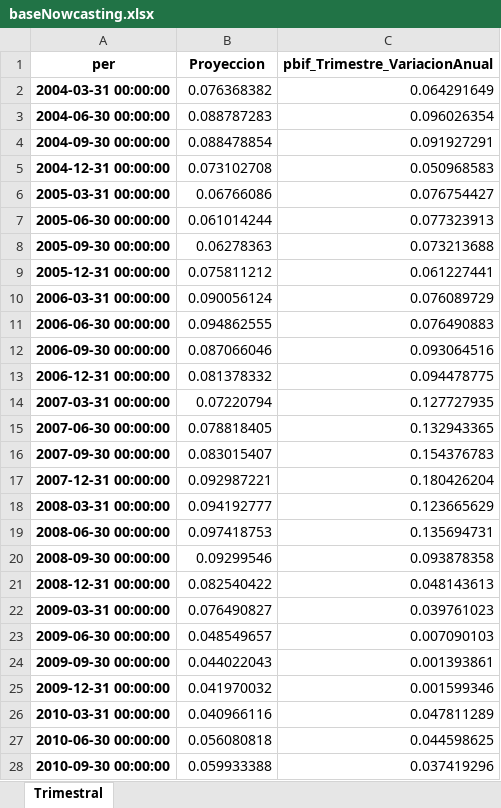
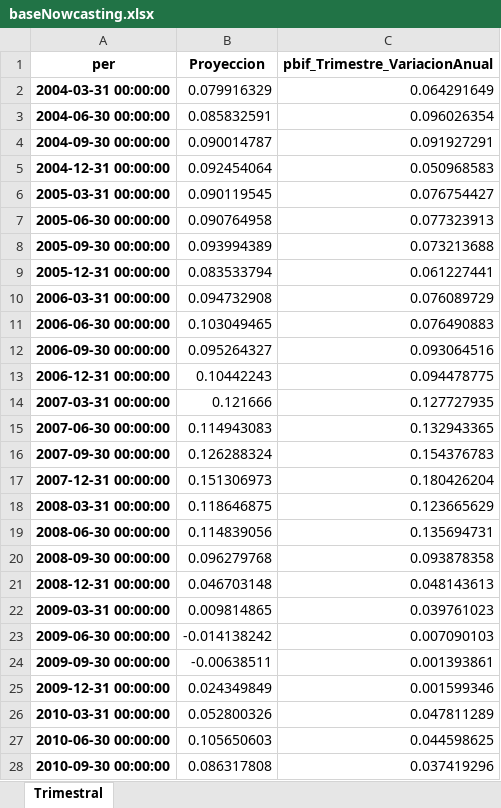
Before and after one commit to ApoyoAnalytics/PIBNowcast, an Excel workbook: resultados/baseNowcasting.xlsx, sheet Trimestral, drawn as a sheet; only a part is shown; values as stored, in another font and other column widths than the file's, no borders; the diff covers the shown part only; the diff names each change by its address in the sheet, - before the commit and + after, or states it on an @@ line.

```diff
--- a/resultados/baseNowcasting.xlsx (sheet Trimestral)
+++ b/resultados/baseNowcasting.xlsx (sheet Trimestral)
-B2 (Proyeccion): 0.076368382
+B2 (Proyeccion): 0.079916329
-B3 (Proyeccion): 0.088787283
+B3 (Proyeccion): 0.085832591
-B4 (Proyeccion): 0.088478854
+B4 (Proyeccion): 0.090014787
-B5 (Proyeccion): 0.073102708
+B5 (Proyeccion): 0.092454064
-B6 (Proyeccion): 0.06766086
+B6 (Proyeccion): 0.090119545
-B7 (Proyeccion): 0.061014244
+B7 (Proyeccion): 0.090764958
-B8 (Proyeccion): 0.06278363
+B8 (Proyeccion): 0.093994389
-B9 (Proyeccion): 0.075811212
+B9 (Proyeccion): 0.083533794
-B10 (Proyeccion): 0.090056124
+B10 (Proyeccion): 0.094732908
-B11 (Proyeccion): 0.094862555
+B11 (Proyeccion): 0.103049465
-B12 (Proyeccion): 0.087066046
+B12 (Proyeccion): 0.095264327
-B13 (Proyeccion): 0.081378332
+B13 (Proyeccion): 0.10442243
-B14 (Proyeccion): 0.07220794
+B14 (Proyeccion): 0.121666
-B15 (Proyeccion): 0.078818405
+B15 (Proyeccion): 0.114943083
-B16 (Proyeccion): 0.083015407
+B16 (Proyeccion): 0.126288324
-B17 (Proyeccion): 0.092987221
+B17 (Proyeccion): 0.151306973
-B18 (Proyeccion): 0.094192777
+B18 (Proyeccion): 0.118646875
-B19 (Proyeccion): 0.097418753
+B19 (Proyeccion): 0.114839056
-B20 (Proyeccion): 0.09299546
+B20 (Proyeccion): 0.096279768
-B21 (Proyeccion): 0.082540422
+B21 (Proyeccion): 0.046703148
-B22 (Proyeccion): 0.076490827
+B22 (Proyeccion): 0.009814865
-B23 (Proyeccion): 0.048549657
+B23 (Proyeccion): -0.014138242
-B24 (Proyeccion): 0.044022043
+B24 (Proyeccion): -0.00638511
-B25 (Proyeccion): 0.041970032
+B25 (Proyeccion): 0.024349849
-B26 (Proyeccion): 0.040966116
+B26 (Proyeccion): 0.052800326
-B27 (Proyeccion): 0.056080818
+B27 (Proyeccion): 0.105650603
-B28 (Proyeccion): 0.059933388
+B28 (Proyeccion): 0.086317808
```
Also changed, not shown: 39 edited cells elsewhere in this sheet, inputs/bd_Panama.xlsx, inputs/bd_Panama_all.xlsx, 11 other files.
